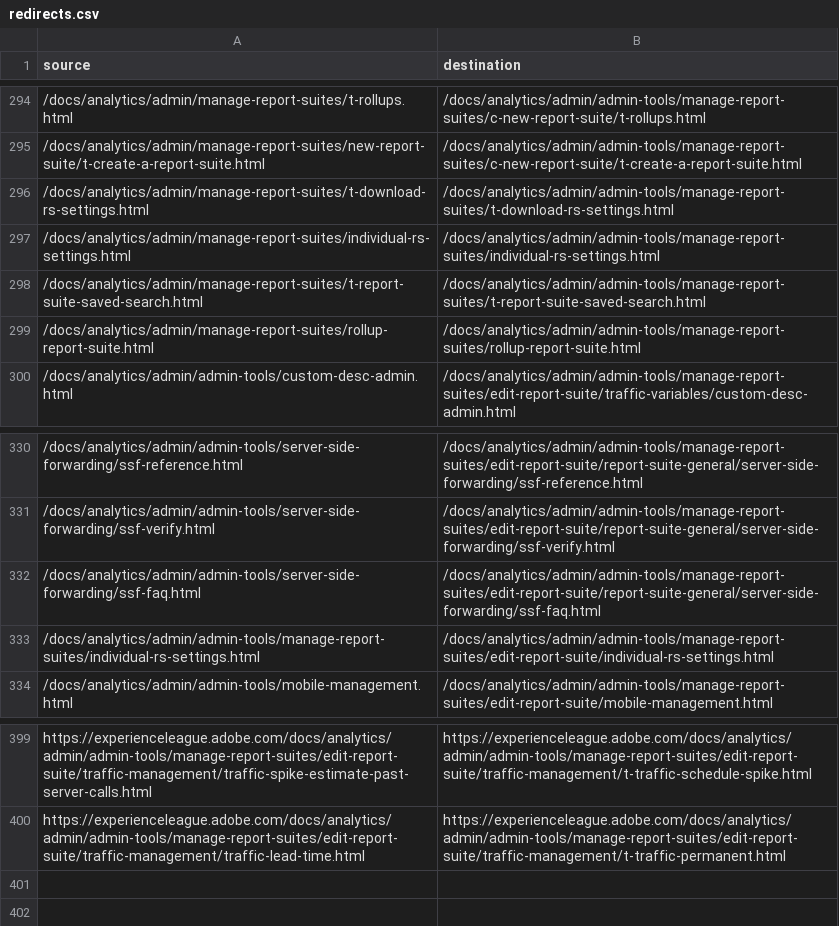
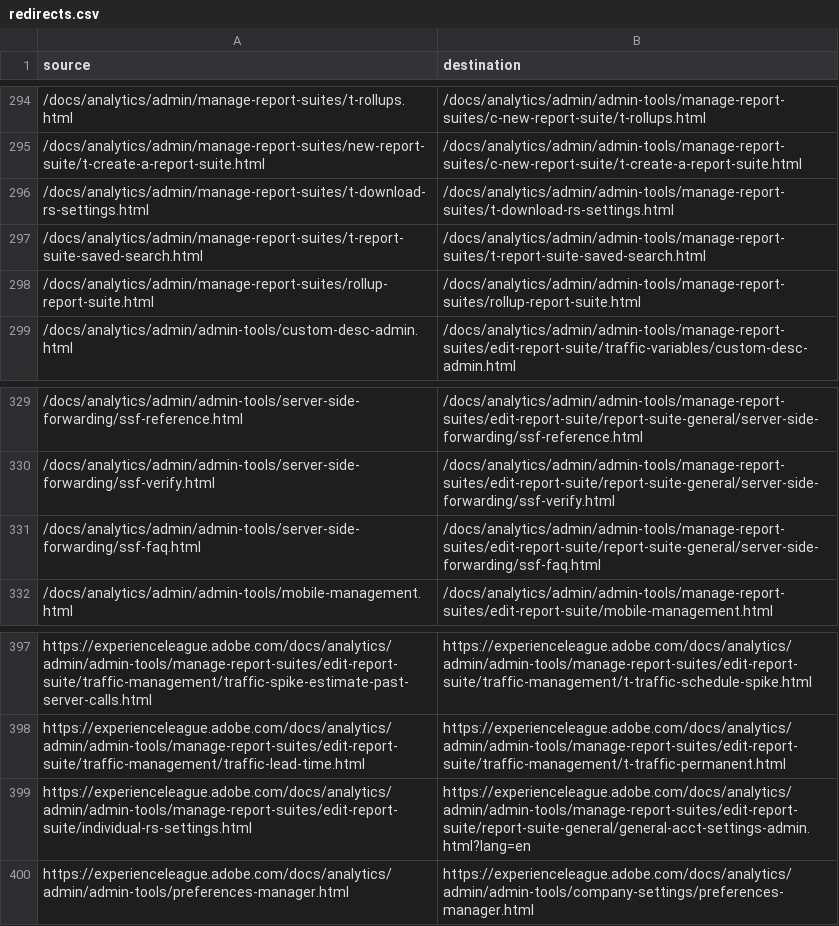
Before and after one commit to AdobeDocs/analytics.nl-NL, a CSV file: redirects.csv, drawn as a sheet; only a part is shown, gaps mark what is left out; removed rows and columns are numbered as before the commit, all else as after; the diff names each change by its address in the sheet, - before the commit and + after, or states it on an @@ line.

Commit message:
Sync non localizable files for core commit 40a8c0c248c6af06e3629c2a9d257ac365581e3d

```diff
--- a/redirects.csv
+++ b/redirects.csv
-row 297: /docs/analytics/admin/manage-report-suites/individual-rs-settings.html | /docs/analytics/admin/admin-tools/manage-report-suites/individual-rs-settings.html
-row 333: /docs/analytics/admin/admin-tools/manage-report-suites/individual-rs-settings.html | /docs/analytics/admin/admin-tools/manage-report-suites/edit-report-suite/individual-rs-settings.html
+row 399: https://experienceleague.adobe.com/docs/analytics/admin/admin-tools/manage-report-suites/edit-report-suite/individual-rs-settings.html | https://experienceleague.adobe.com/docs/analytics/admin/admin-tools/manage-report-suites/edit-report-suite/report-suite-general/general-acct-settings-admin.html?lang=en
+row 400: https://experienceleague.adobe.com/docs/analytics/admin/admin-tools/preferences-manager.html | https://experienceleague.adobe.com/docs/analytics/admin/admin-tools/company-settings/preferences-manager.html
```
